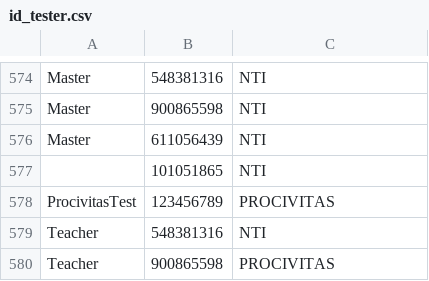
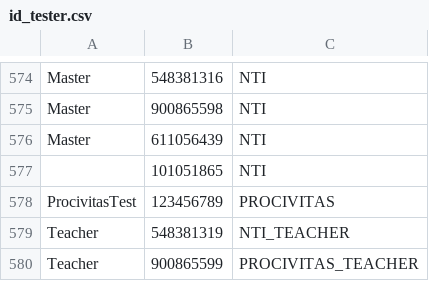
Before and after one commit to NTI-Gymnasieingenjor/lunchpad, a CSV file: id_tester.csv, drawn as a sheet; only a part is shown, gaps mark what is left out; removed rows and columns are numbered as before the commit, all else as after; the diff names each change by its address in the sheet, - before the commit and + after, or states it on an @@ line.

Commit message:
Test for teacher tags

```diff
--- a/id_tester.csv
+++ b/id_tester.csv
-row 579: Teacher | 548381316 | NTI
-row 580: Teacher | 900865598 | PROCIVITAS
+row 579: Teacher | 548381319 | NTI_TEACHER
+row 580: Teacher | 900865599 | PROCIVITAS_TEACHER
```
Also changed, not shown: 1 other file.
